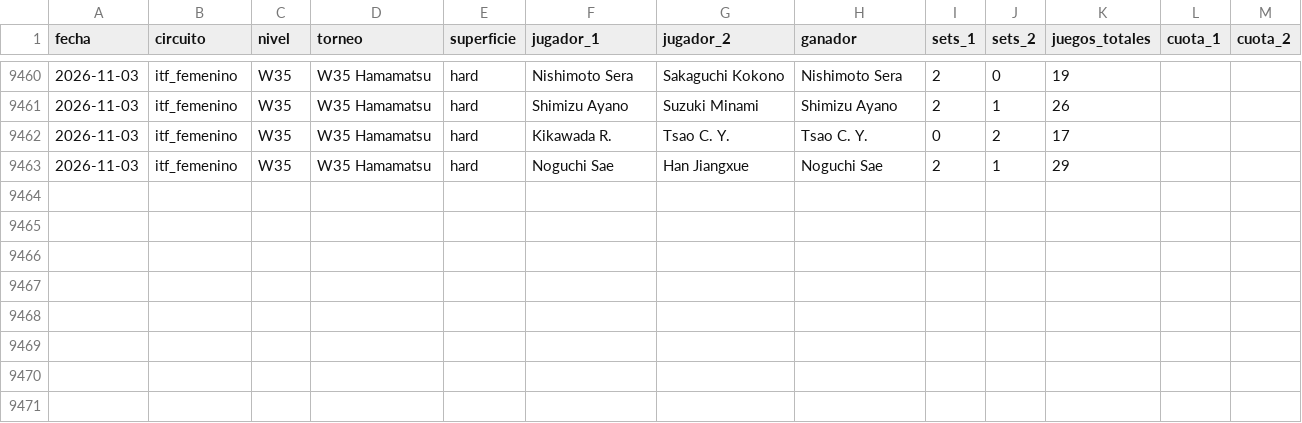
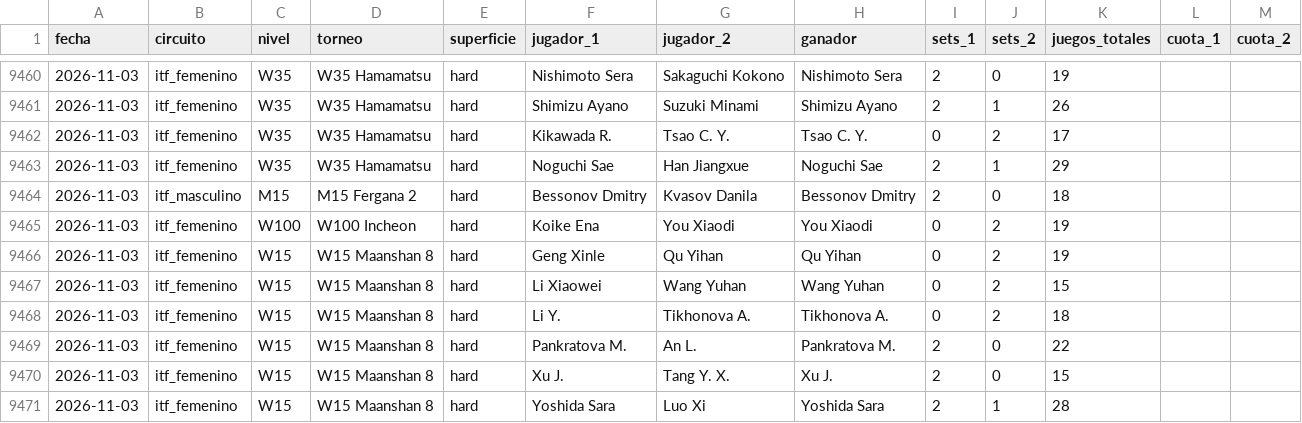
Before and after one commit to HectorMontiel/sharpicks, a CSV file: historico_itf_vivo.csv, drawn as a sheet; only a part is shown, gaps mark what is left out.

```diff
--- a/historico_itf_vivo.csv
+++ b/historico_itf_vivo.csv
@@ -9463 +9463,9 @@ fecha,circuito,nivel,torneo,superficie,jugador_1,jugador_2,ganador,sets_1,sets_2
 2026-11-03,itf_femenino,W35,W35 Hamamatsu,hard,Noguchi Sae,Han Jiangxue,Noguchi Sae,2,1,29,,
+2026-11-03,itf_masculino,M15,M15 Fergana 2,hard,Bessonov Dmitry,Kvasov Danila,Bessonov Dmitry,2,0,18,,
+2026-11-03,itf_femenino,W100,W100 Incheon,hard,Koike Ena,You Xiaodi,You Xiaodi,0,2,19,,
+2026-11-03,itf_femenino,W15,W15 Maanshan 8,hard,Geng Xinle,Qu Yihan,Qu Yihan,0,2,19,,
+2026-11-03,itf_femenino,W15,W15 Maanshan 8,hard,Li Xiaowei,Wang Yuhan,Wang Yuhan,0,2,15,,
+2026-11-03,itf_femenino,W15,W15 Maanshan 8,hard,Li Y.,Tikhonova A.,Tikhonova A.,0,2,18,,
+2026-11-03,itf_femenino,W15,W15 Maanshan 8,hard,Pankratova M.,An L.,Pankratova M.,2,0,22,,
+2026-11-03,itf_femenino,W15,W15 Maanshan 8,hard,Xu J.,Tang Y. X.,Xu J.,2,0,15,,
+2026-11-03,itf_femenino,W15,W15 Maanshan 8,hard,Yoshida Sara,Luo Xi,Yoshida Sara,2,1,28,,
```
Also changed, not shown: analisis_seguimiento.csv, arriesgadas_seguimiento.csv, 23 other files.
